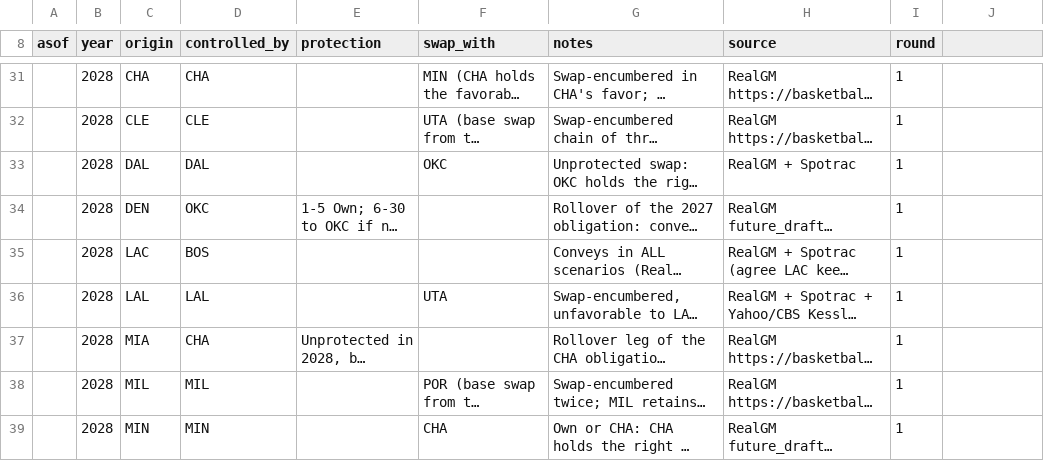
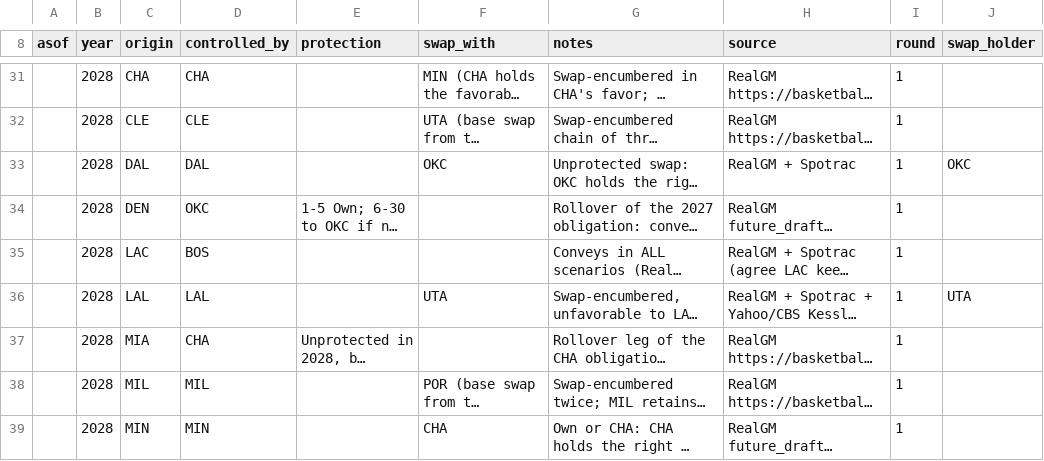
Before and after one commit to Barrett879/nba-value-app, a CSV file: data/pick_ledger.csv, drawn as a sheet; only a part is shown, gaps mark what is left out; long unchanged cells end in …; the diff covers the shown part only; the diff names each change by its address in the sheet, - before the commit and + after, or states it on an @@ line.

```diff
--- a/data/pick_ledger.csv
+++ b/data/pick_ledger.csv
-J8: (empty)
+J8: swap_holder
-J33 (swap_holder): (empty)
+J33 (swap_holder): OKC
-J36 (swap_holder): (empty)
+J36 (swap_holder): UTA
```
Also changed, not shown: 12 edited cells elsewhere in this file, 4 other files.
